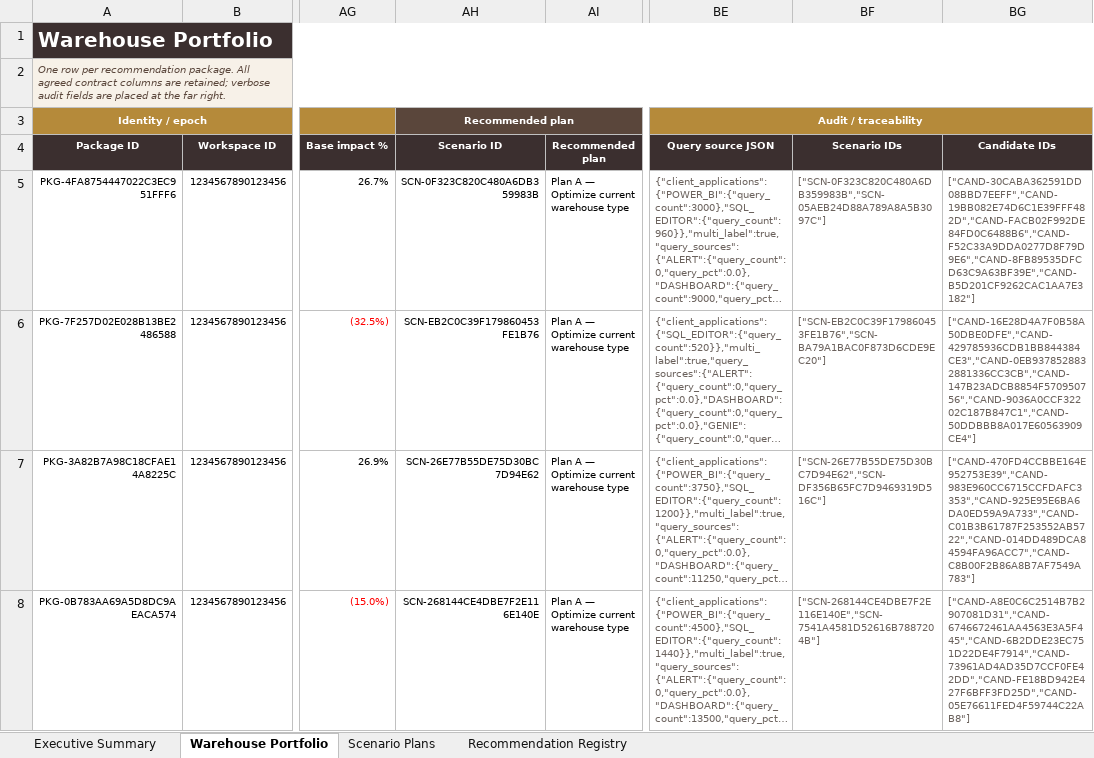
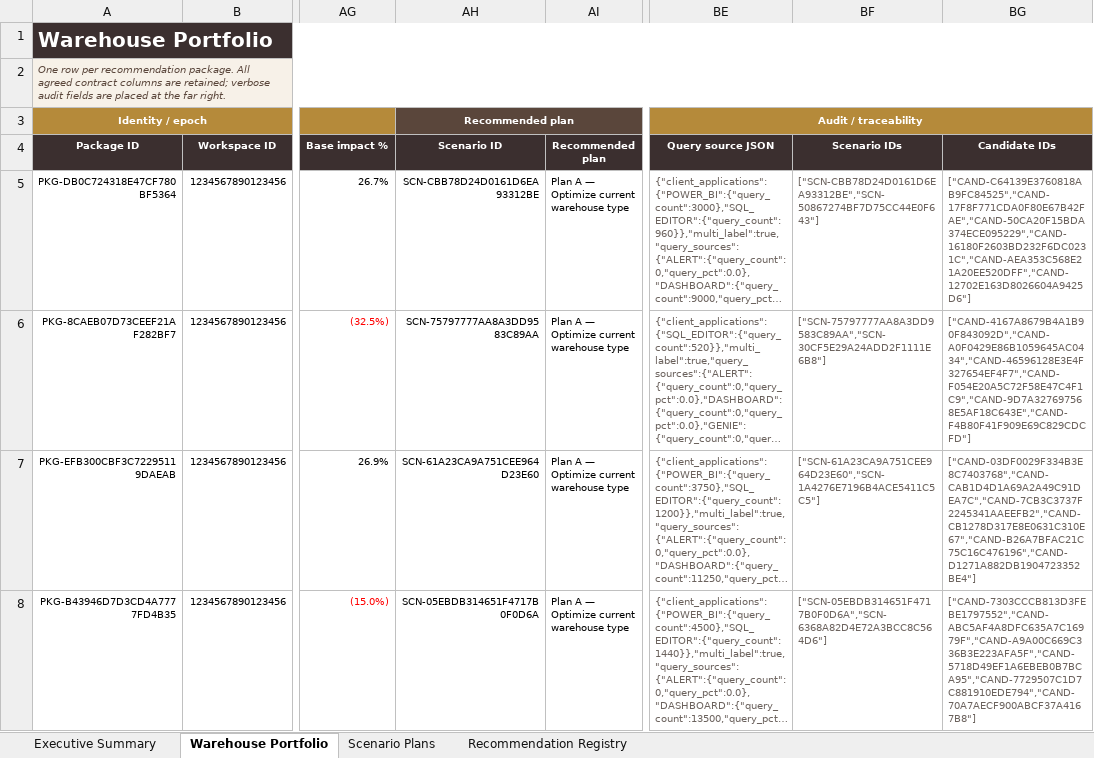
Before and after one commit to thiaga-gk/expert-funicular, an Excel workbook: examples/demo_output/workbook.xlsx, sheet Warehouse Portfolio, drawn as a sheet; only a part is shown, gaps mark what is left out; long unchanged cells end in …; values as stored, in another font and other column widths than the file's, no borders; conditional formats and table styles not drawn; the diff covers the shown part only; the diff names each change by its address in the sheet, - before the commit and + after, or states it on an @@ line.

```diff
--- a/examples/demo_output/workbook.xlsx (sheet Warehouse Portfolio)
+++ b/examples/demo_output/workbook.xlsx (sheet Warehouse Portfolio)
-A5 (Package ID): PKG-4FA8754447022C3EC951FFF6
+A5 (Package ID): PKG-DB0C724318E47CF780BF5364
-AH5 (Scenario ID): SCN-0F323C820C480A6DB359983B
+AH5 (Scenario ID): SCN-CBB78D24D0161D6EA93312BE
-BF5 (Scenario IDs): ["SCN-0F323C820C480A6DB359983B","SCN-05AEB24D88A789A8A5B3097C"]
+BF5 (Scenario IDs): ["SCN-CBB78D24D0161D6EA93312BE","SCN-50867274BF7D75CC44E0F643"]
-BG5 (Candidate IDs): ["CAND-30CABA362591DD08BBD7EEFF","CAND-19BB082E74D6C1E39FFF482D","CAND-FACB02F992DE84FD0C6488B6","CAND-F52C33A9DDA0277D8F79D9E6","CAND-8FB89535DFCD63C9A63BF39E","CAND-B5D201CF9262CAC1AA7E3182"]
+BG5 (Candidate IDs): ["CAND-C64139E3760818AB9FC84525","CAND-17F8F771CDA0F80E67B42FAE","CAND-50CA20F15BDA374ECE095229","CAND-16180F2603BD232F6DC0231C","CAND-AEA353C568E21A20EE520DFF","CAND-12702E163D8026604A9425D6"]
-A6 (Package ID): PKG-7F257D02E028B13BE2486588
+A6 (Package ID): PKG-8CAEB07D73CEEF21AF282BF7
-AH6 (Scenario ID): SCN-EB2C0C39F179860453FE1B76
+AH6 (Scenario ID): SCN-75797777AA8A3DD9583C89AA
-BF6 (Scenario IDs): ["SCN-EB2C0C39F179860453FE1B76","SCN-BA79A1BAC0F873D6CDE9EC20"]
+BF6 (Scenario IDs): ["SCN-75797777AA8A3DD9583C89AA","SCN-30CF5E29A24ADD2F1111E6B8"]
-BG6 (Candidate IDs): ["CAND-16E28D4A7F0B58A50DBE0DFE","CAND-429785936CDB1BB844384CE3","CAND-0EB9378528832881336CC3CB","CAND-147B23ADCB8854F570950756","CAND-9036A0CCF32202C187B847C1","CAND-50DDBBB8A017E60563909CE4"]
+BG6 (Candidate IDs): ["CAND-4167A8679B4A1B90F843092D","CAND-A0F0429E86B1059645AC0434","CAND-46596128E3E4F327654EF4F7","CAND-F054E20A5C72F58E47C4F1C9","CAND-9D7A327697568E5AF18C643E","CAND-F4B80F41F909E69C829CDCFD"]
-A7 (Package ID): PKG-3A82B7A98C18CFAE14A8225C
+A7 (Package ID): PKG-EFB300CBF3C72295119DAEAB
-AH7 (Scenario ID): SCN-26E77B55DE75D30BC7D94E62
+AH7 (Scenario ID): SCN-61A23CA9A751CEE964D23E60
-BF7 (Scenario IDs): ["SCN-26E77B55DE75D30BC7D94E62","SCN-DF356B65FC7D9469319D516C"]
+BF7 (Scenario IDs): ["SCN-61A23CA9A751CEE964D23E60","SCN-1A4276E7196B4ACE5411C5C5"]
-BG7 (Candidate IDs): ["CAND-470FD4CCBBE164E952753E39","CAND-983E960CC6715CCFDAFC3353","CAND-925E95E6BA6DA0ED59A9A733","CAND-C01B3B61787F253552AB5722","CAND-014DD489DCA84594FA96ACC7","CAND-C8B00F2B86A8B7AF7549A783"]
+BG7 (Candidate IDs): ["CAND-03DF0029F334B3E8C7403768","CAND-CAB1D4D1A69A2A49C91DEA7C","CAND-7CB3C3737F2245341AAEEFB2","CAND-CB1278D317E8E0631C310E67","CAND-B26A7BFAC21C75C16C476196","CAND-D1271A882DB1904723352BE4"]
-A8 (Package ID): PKG-0B783AA69A5D8DC9AEACA574
+A8 (Package ID): PKG-B43946D7D3CD4A7777FD4B35
-AH8 (Scenario ID): SCN-268144CE4DBE7F2E116E140E
+AH8 (Scenario ID): SCN-05EBDB314651F4717B0F0D6A
-BF8 (Scenario IDs): ["SCN-268144CE4DBE7F2E116E140E","SCN-7541A4581D52616B7887204B"]
+BF8 (Scenario IDs): ["SCN-05EBDB314651F4717B0F0D6A","SCN-6368A82D4E72A3BCC8C564D6"]
-BG8 (Candidate IDs): ["CAND-A8E0C6C2514B7B2907081D31","CAND-6746672461AA4563E3A5F445","CAND-6B2DDE23EC751D22DE4F7914","CAND-73961AD4AD35D7CCF0FE42DD","CAND-FE18BD942E427F6BFF3FD25D","CAND-05E76611FED4F59744C22AB8"]
+BG8 (Candidate IDs): ["CAND-7303CCCB813D3FEBE1797552","CAND-ABC5AF4A8DFC635A7C16979F","CAND-A9A00C669C336B3E223AFA5F","CAND-5718D49EF1A6EBEB0B7BCA95","CAND-7729507C1D7C881910EDE794","CAND-70A7AECF900ABCF37A4167B8"]
```
Also changed, not shown: 41 edited cells elsewhere in this sheet, sheet Recommendation Registry, sheet Scenario Plans, 20 other files.
